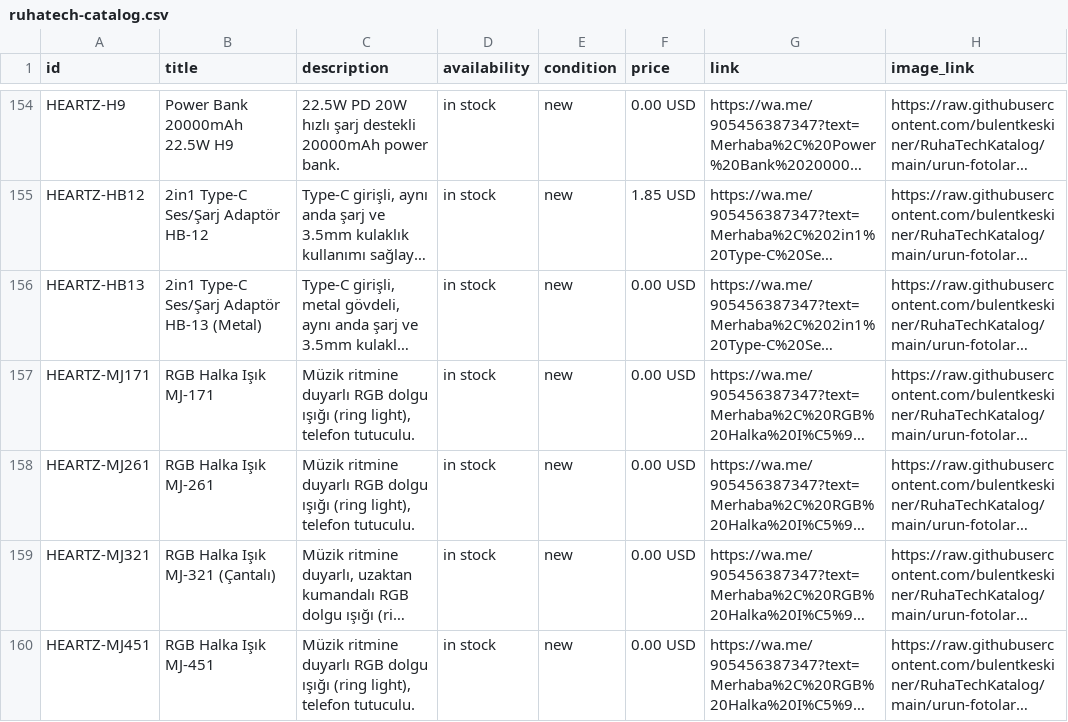
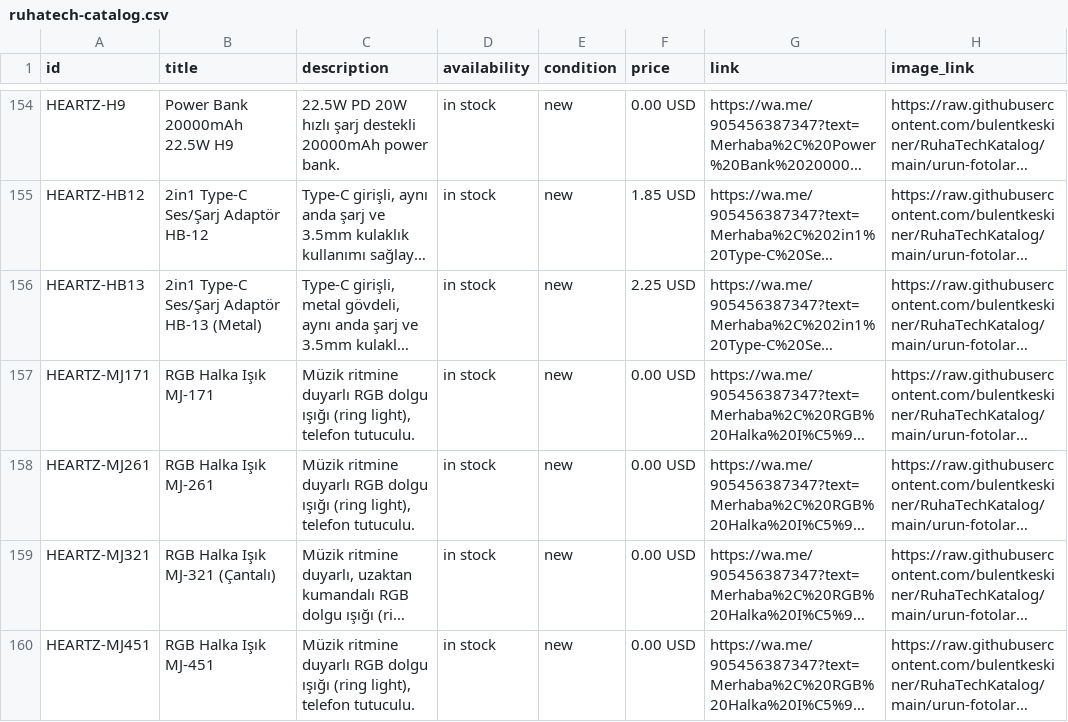
Before and after one commit to bulentkeskiner/RuhaTechKatalog, a CSV file: ruhatech-catalog.csv, drawn as a sheet; only a part is shown, gaps mark what is left out; long unchanged cells end in …; the diff names each change by its address in the sheet, - before the commit and + after, or states it on an @@ line.

Commit message:
Katalog güncellendi (07.08.2026 10:19:52)

```diff
--- a/ruhatech-catalog.csv
+++ b/ruhatech-catalog.csv
-F156 (price): 0.00 USD
+F156 (price): 2.25 USD
```
